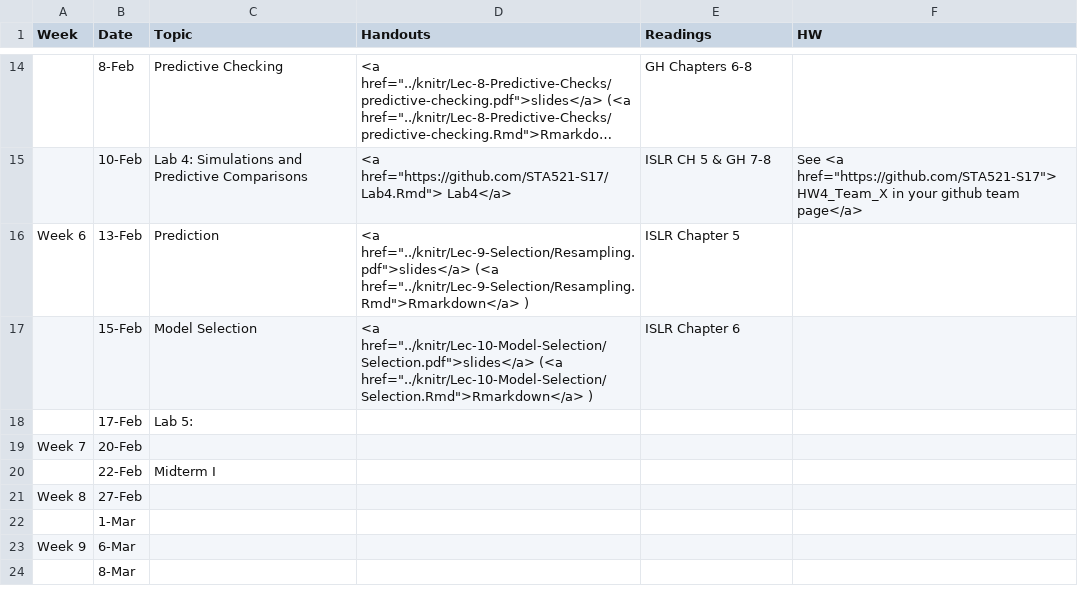
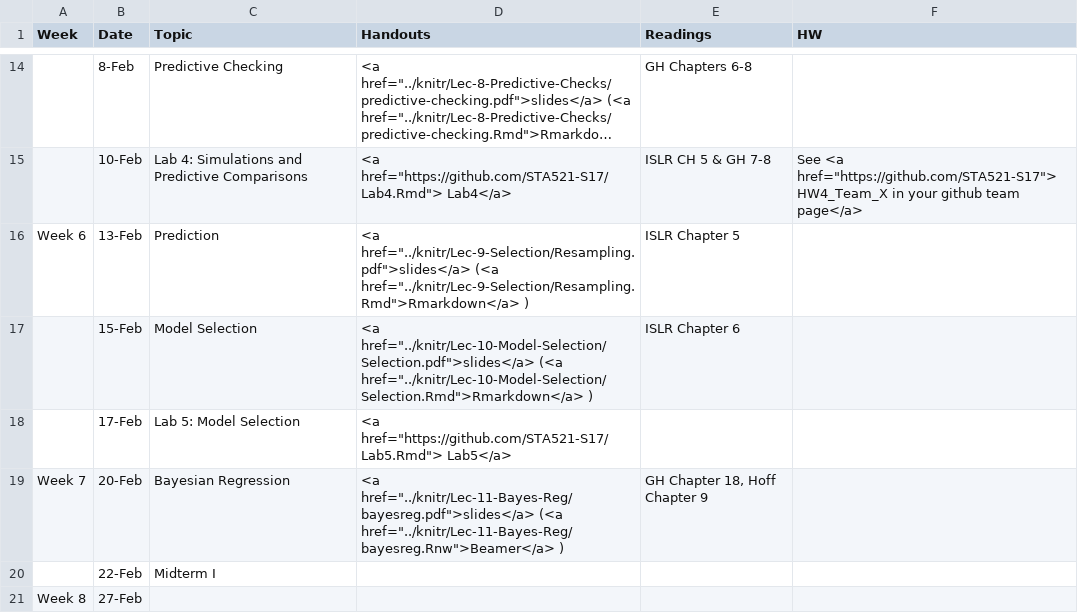
Before and after one commit to STA521-S17/sta521-S17-website, a CSV file: STA521_S17_web/_csv/schedule.csv, drawn as a sheet; only a part is shown, gaps mark what is left out; the shorter side is filled out with more unchanged rows; long unchanged cells end in ….

Commit message:
Add Lecture 11 Bayes Regression Intro

```diff
--- a/STA521_S17_web/_csv/schedule.csv
+++ b/STA521_S17_web/_csv/schedule.csv
@@ -17,4 +17,4 @@ Week 6,13-Feb,Prediction ," <a href=""../knitr/Lec-9-Selection/Resampling.pdf"">
 ,15-Feb,Model Selection,"<a href=""../knitr/Lec-10-Model-Selection/Selection.pdf"">slides</a>  (<a href=""../knitr/Lec-10-Model-Selection/Selection.Rmd"">Rmarkdown</a> )",ISLR Chapter 6,
-,17-Feb,Lab 5:,,,
-Week 7,20-Feb,,,,
+,17-Feb,Lab 5:  Model Selection ,"<a href=""https://github.com/STA521-S17/Lab5.Rmd"">  Lab5</a>",,
+Week 7,20-Feb,Bayesian Regression,"<a href=""../knitr/Lec-11-Bayes-Reg/bayesreg.pdf"">slides</a>  (<a href=""../knitr/Lec-11-Bayes-Reg/bayesreg.Rnw"">Beamer</a> )","GH Chapter 18,  Hoff Chapter 9",
 ,22-Feb,Midterm I,,,
```
Also changed, not shown: 8 other files.
